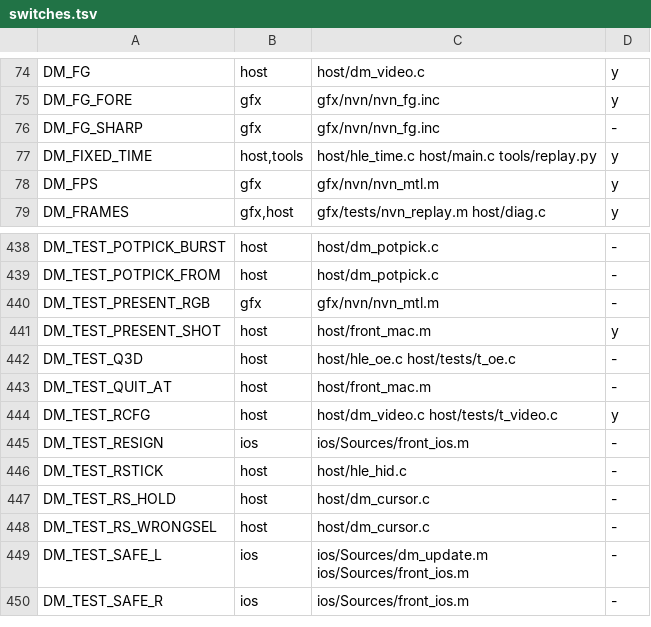
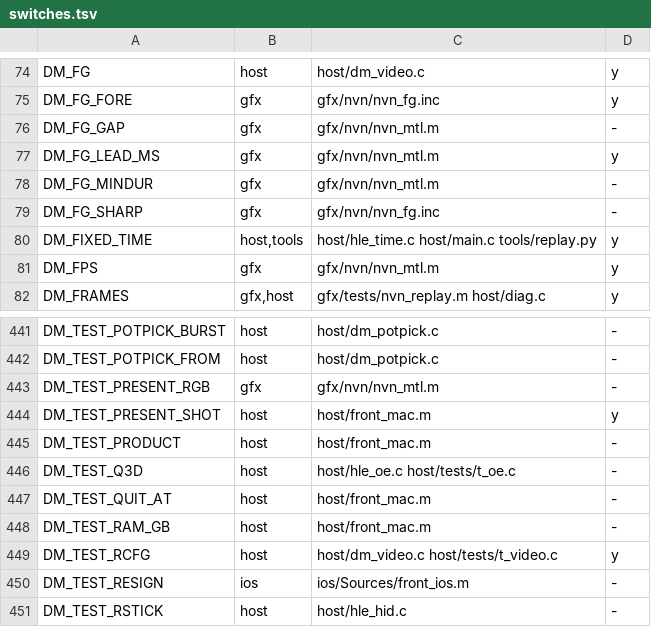
Before and after one commit to PowerBeef/d2r-metal, a TSV file: dm/switches.tsv, drawn as a sheet; only a part is shown, gaps mark what is left out; the shorter side is filled out with more unchanged rows.

```diff
--- a/dm/switches.tsv
+++ b/dm/switches.tsv
@@ -75,2 +75,5 @@ DM_FG	host	host/dm_video.c	y
 DM_FG_FORE	gfx	gfx/nvn/nvn_fg.inc	y
+DM_FG_GAP	gfx	gfx/nvn/nvn_mtl.m	-
+DM_FG_LEAD_MS	gfx	gfx/nvn/nvn_mtl.m	y
+DM_FG_MINDUR	gfx	gfx/nvn/nvn_mtl.m	-
 DM_FG_SHARP	gfx	gfx/nvn/nvn_fg.inc	-
@@ -441,4 +444,6 @@ DM_TEST_PRESENT_RGB	gfx	gfx/nvn/nvn_mtl.m	-
 DM_TEST_PRESENT_SHOT	host	host/front_mac.m	y
+DM_TEST_PRODUCT	host	host/front_mac.m	-
 DM_TEST_Q3D	host	host/hle_oe.c host/tests/t_oe.c	-
 DM_TEST_QUIT_AT	host	host/front_mac.m	-
+DM_TEST_RAM_GB	host	host/front_mac.m	-
 DM_TEST_RCFG	host	host/dm_video.c host/tests/t_video.c	y
```
Also changed, not shown: 10 other files.
